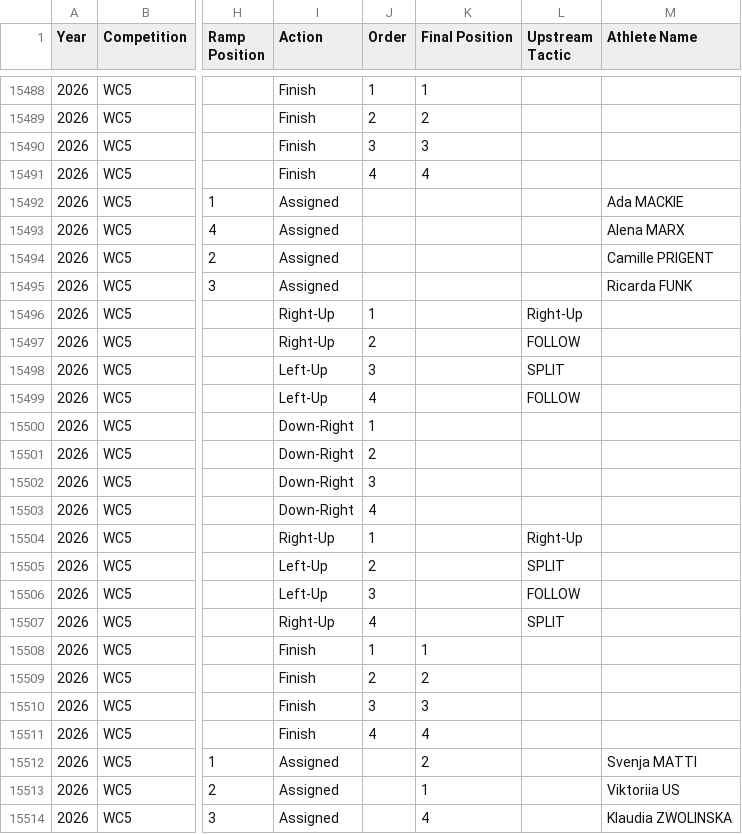
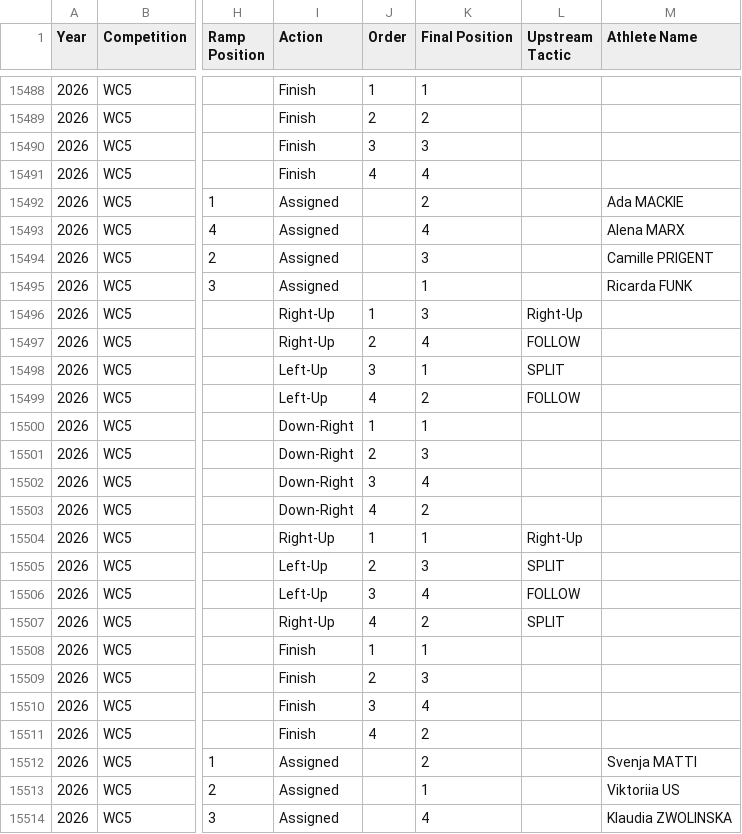
Before and after one commit to katrina-sutherland/kx_tagger, a CSV file: data/Kayak_Cross_Data_IN_COMPETITION.csv, drawn as a sheet; only a part is shown, gaps mark what is left out; the diff covers the shown part only; the diff names each change by its address in the sheet, - before the commit and + after, or states it on an @@ line.

```diff
--- a/data/Kayak_Cross_Data_IN_COMPETITION.csv
+++ b/data/Kayak_Cross_Data_IN_COMPETITION.csv
-K15492 (Final Position): (empty)
+K15492 (Final Position): 2
-K15493 (Final Position): (empty)
+K15493 (Final Position): 4
-K15494 (Final Position): (empty)
+K15494 (Final Position): 3
-K15495 (Final Position): (empty)
+K15495 (Final Position): 1
-K15496 (Final Position): (empty)
+K15496 (Final Position): 3
-K15497 (Final Position): (empty)
+K15497 (Final Position): 4
-K15498 (Final Position): (empty)
+K15498 (Final Position): 1
-K15499 (Final Position): (empty)
+K15499 (Final Position): 2
-K15500 (Final Position): (empty)
+K15500 (Final Position): 1
-K15501 (Final Position): (empty)
+K15501 (Final Position): 3
-K15502 (Final Position): (empty)
+K15502 (Final Position): 4
-K15503 (Final Position): (empty)
+K15503 (Final Position): 2
-K15504 (Final Position): (empty)
+K15504 (Final Position): 1
-K15505 (Final Position): (empty)
+K15505 (Final Position): 3
-K15506 (Final Position): (empty)
+K15506 (Final Position): 4
-K15507 (Final Position): (empty)
+K15507 (Final Position): 2
-K15509 (Final Position): 2
+K15509 (Final Position): 3
-K15510 (Final Position): 3
+K15510 (Final Position): 4
-K15511 (Final Position): 4
+K15511 (Final Position): 2
```
Also changed, not shown: 6 added rows and 14 edited cells elsewhere in this file.
